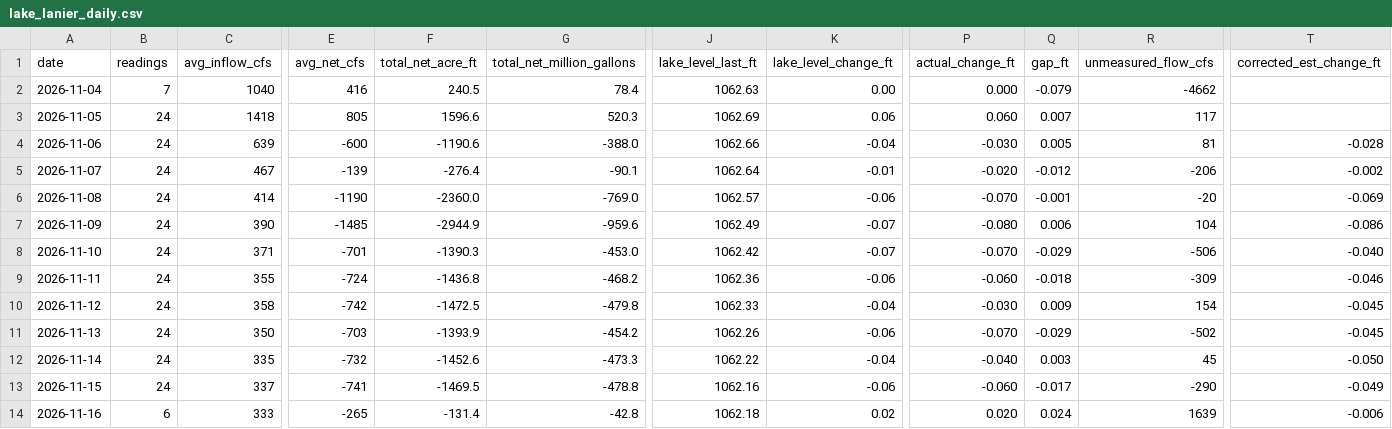
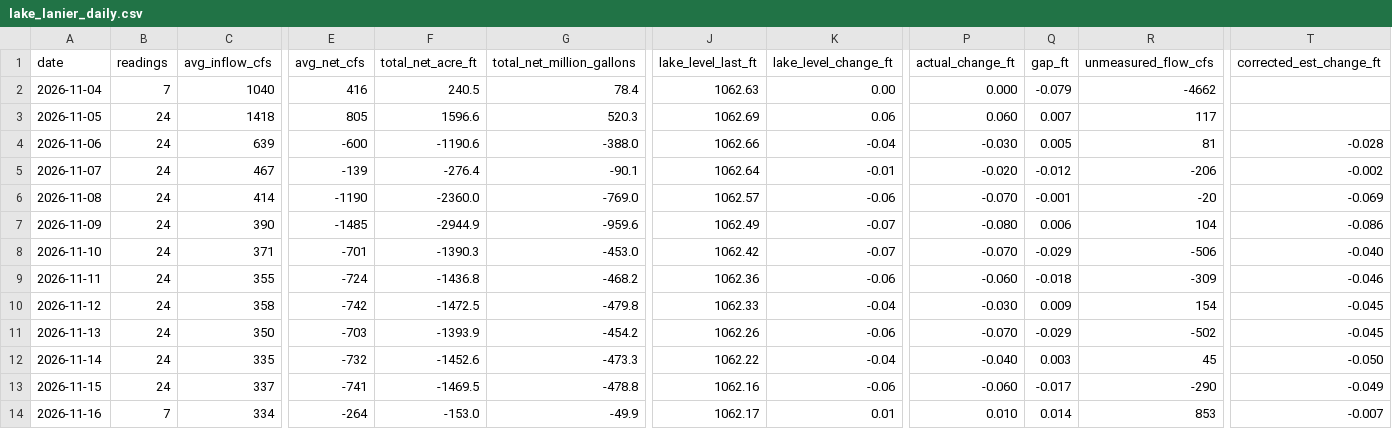
Before and after one commit to rjcanfield139-thwg/lake-lanier-logger, a CSV file: data/lake_lanier_daily.csv, drawn as a sheet; only a part is shown, gaps mark what is left out; the diff names each change by its address in the sheet, - before the commit and + after, or states it on an @@ line.

```diff
--- a/data/lake_lanier_daily.csv
+++ b/data/lake_lanier_daily.csv
-B14 (readings): 6
+B14 (readings): 7
-C14 (avg_inflow_cfs): 333
+C14 (avg_inflow_cfs): 334
-E14 (avg_net_cfs): -265
+E14 (avg_net_cfs): -264
-F14 (total_net_acre_ft): -131.4
+F14 (total_net_acre_ft): -153.0
-G14 (total_net_million_gallons): -42.8
+G14 (total_net_million_gallons): -49.9
-J14 (lake_level_last_ft): 1062.18
+J14 (lake_level_last_ft): 1062.17
-K14 (lake_level_change_ft): 0.02
+K14 (lake_level_change_ft): 0.01
-P14 (actual_change_ft): 0.020
+P14 (actual_change_ft): 0.010
-Q14 (gap_ft): 0.024
+Q14 (gap_ft): 0.014
-R14 (unmeasured_flow_cfs): 1639
+R14 (unmeasured_flow_cfs): 853
-T14 (corrected_est_change_ft): -0.006
+T14 (corrected_est_change_ft): -0.007
```
Also changed, not shown: data/lake_lanier_log.csv.
